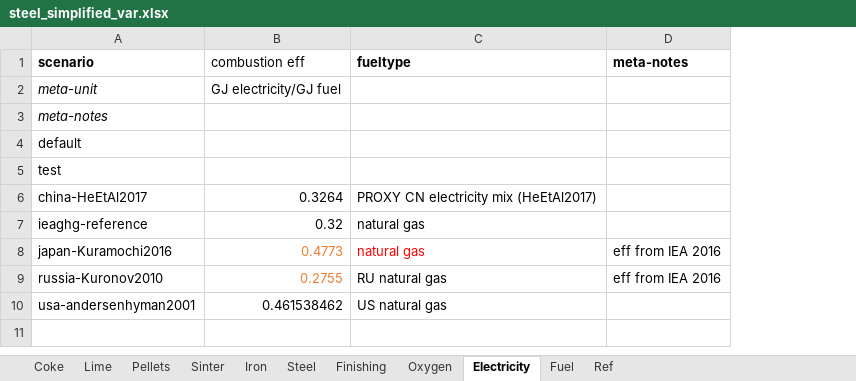
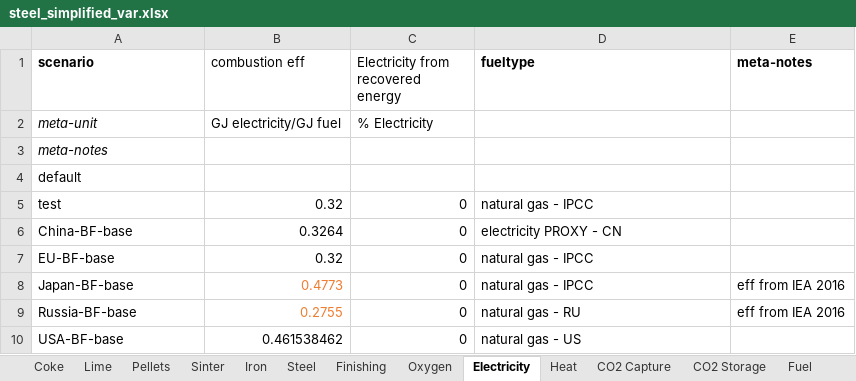
Before and after one commit to concoctions/BlackBlox, an Excel workbook: data/steel/steel_simplified_var.xlsx, sheet Electricity, drawn as a sheet; values as stored, in another font and other column widths than the file's, no borders; removed rows and columns are numbered as before the commit, all else as after; the diff names each change by its address in the sheet, - before the commit and + after, or states it on an @@ line.

Commit message:
Added fuel upstream
and additional data.
Also cleaned up scenario names

```diff
--- a/data/steel/steel_simplified_var.xlsx (sheet Electricity)
+++ b/data/steel/steel_simplified_var.xlsx (sheet Electricity)
+sheet tab: Heat
+sheet tab: CO2 Capture
+sheet tab: CO2 Storage
+column C, rows 1-5: Electricity from recovered energy | % Electricity |  |  | 0; rows 8-10: all 0
-B5 (combustion eff): (empty)
+B5 (combustion eff): 0.32
-D5 (fueltype): (empty)
+D5 (fueltype): natural gas - IPCC
-row 6: china-HeEtAl2017 | 0.3264 | PROXY CN electricity mix (HeEtAl2017)
-row 7: ieaghg-reference | 0.32 | natural gas
+row 6: China-BF-base | 0.3264 | 0 | electricity PROXY - CN
+row 7: EU-BF-base | 0.32 | 0 | natural gas - IPCC
-A8 (scenario): japan-Kuramochi2016
+A8 (scenario): Japan-BF-base
-D8 (fueltype): natural gas
+D8 (fueltype): natural gas - IPCC
-D8 text colour: #FF0000
+D8 text colour: black
-A9 (scenario): russia-Kuronov2010
+A9 (scenario): Russia-BF-base
-D9 (fueltype): RU natural gas
+D9 (fueltype): natural gas - RU
-A10 (scenario): usa-andersenhyman2001
+A10 (scenario): USA-BF-base
-D10 (fueltype): US natural gas
+D10 (fueltype): natural gas - US
```
Also changed, not shown: sheet Fuel, sheet Iron, sheet Pellets, sheet Sinter, sheet Coke, sheet Steel, 3 more sheets, data/scenariolibrary.xlsx, data/shared/fuels.xlsx, 5 other files.
